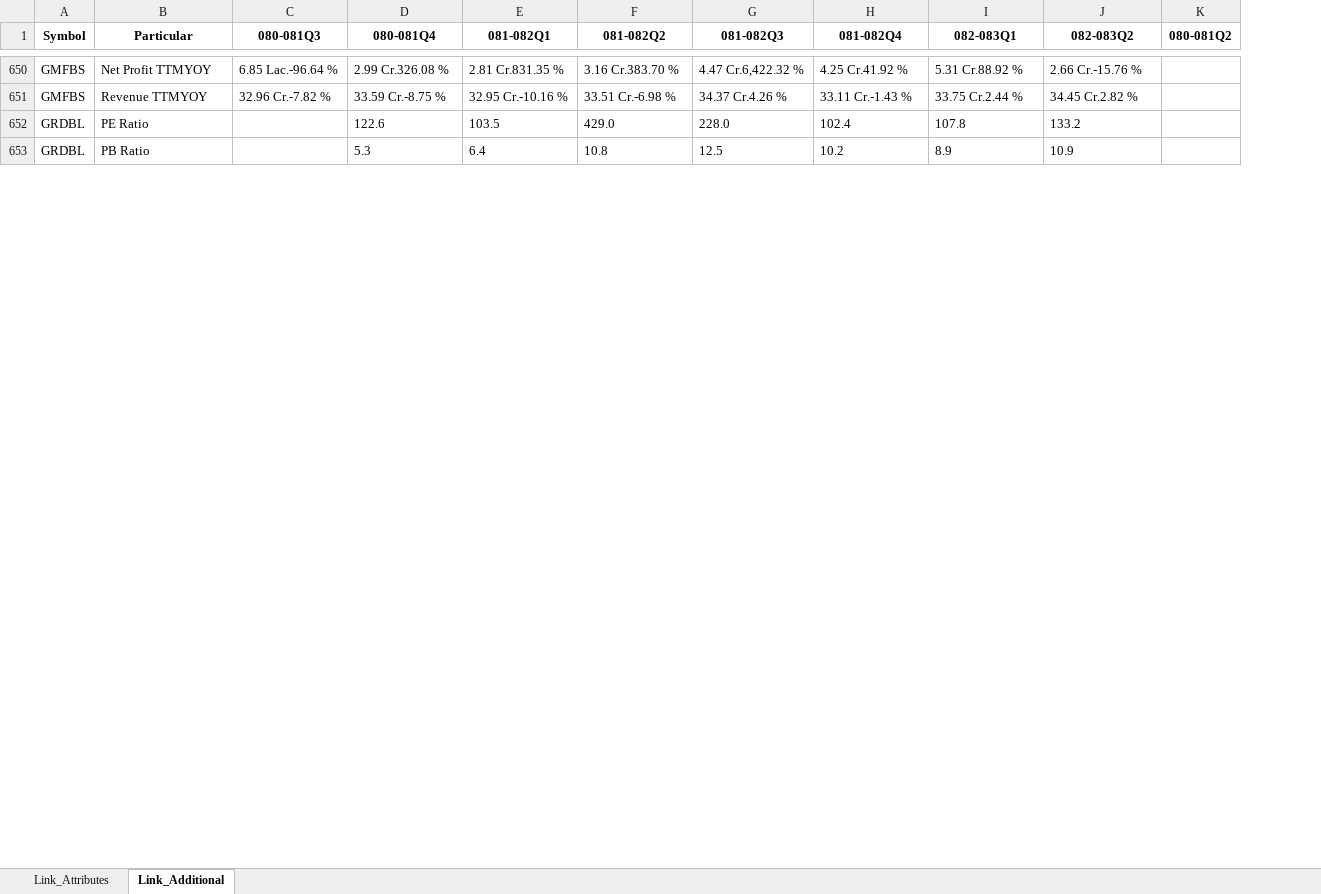
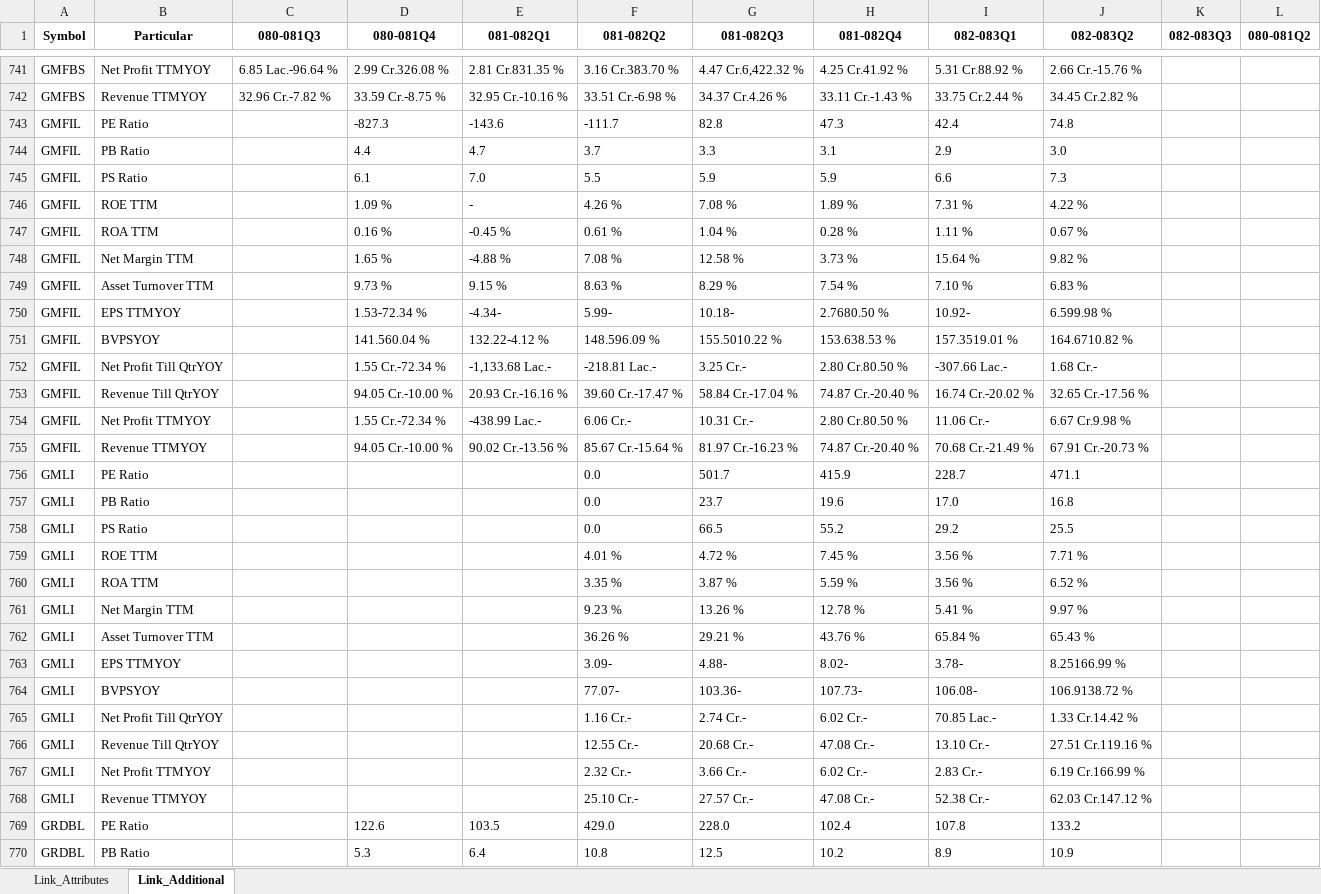
Before and after one commit to nikssspandey2000/nepsealphacrawl, an Excel workbook: nepsealpha.xlsx, sheet Link_Additional, drawn as a sheet; only a part is shown, gaps mark what is left out; values as stored, in another font and other column widths than the file's, no borders; the diff covers the shown part only; the diff names each change by its address in the sheet, - before the commit and + after, or states it on an @@ line.

```diff
--- a/nepsealpha.xlsx (sheet Link_Additional)
+++ b/nepsealpha.xlsx (sheet Link_Additional)
+column K (082-083Q3), empty
+row 743: GMFIL | PE Ratio |  | -827.3 | -143.6 | -111.7 | 82.8 | 47.3 | 42.4 | 74.8
+row 744: GMFIL | PB Ratio |  | 4.4 | 4.7 | 3.7 | 3.3 | 3.1 | 2.9 | 3.0
+row 745: GMFIL | PS Ratio |  | 6.1 | 7.0 | 5.5 | 5.9 | 5.9 | 6.6 | 7.3
+row 746: GMFIL | ROE TTM |  | 1.09 % | - | 4.26 % | 7.08 % | 1.89 % | 7.31 % | 4.22 %
+row 747: GMFIL | ROA TTM |  | 0.16 % | -0.45 % | 0.61 % | 1.04 % | 0.28 % | 1.11 % | 0.67 %
+row 748: GMFIL | Net Margin TTM |  | 1.65 % | -4.88 % | 7.08 % | 12.58 % | 3.73 % | 15.64 % | 9.82 %
+row 749: GMFIL | Asset Turnover TTM |  | 9.73 % | 9.15 % | 8.63 % | 8.29 % | 7.54 % | 7.10 % | 6.83 %
+row 750: GMFIL | EPS TTMYOY |  | 1.53-72.34 % | -4.34- | 5.99- | 10.18- | 2.7680.50 % | 10.92- | 6.599.98 %
+row 751: GMFIL | BVPSYOY |  | 141.560.04 % | 132.22-4.12 % | 148.596.09 % | 155.5010.22 % | 153.638.53 % | 157.3519.01 % | 164.6710.82 %
+row 752: GMFIL | Net Profit Till QtrYOY |  | 1.55 Cr.-72.34 % | -1,133.68 Lac.- | -218.81 Lac.- | 3.25 Cr.- | 2.80 Cr.80.50 % | -307.66 Lac.- | 1.68 Cr.-
+row 753: GMFIL | Revenue Till QtrYOY |  | 94.05 Cr.-10.00 % | 20.93 Cr.-16.16 % | 39.60 Cr.-17.47 % | 58.84 Cr.-17.04 % | 74.87 Cr.-20.40 % | 16.74 Cr.-20.02 % | 32.65 Cr.-17.56 %
+row 754: GMFIL | Net Profit TTMYOY |  | 1.55 Cr.-72.34 % | -438.99 Lac.- | 6.06 Cr.- | 10.31 Cr.- | 2.80 Cr.80.50 % | 11.06 Cr.- | 6.67 Cr.9.98 %
+row 755: GMFIL | Revenue TTMYOY |  | 94.05 Cr.-10.00 % | 90.02 Cr.-13.56 % | 85.67 Cr.-15.64 % | 81.97 Cr.-16.23 % | 74.87 Cr.-20.40 % | 70.68 Cr.-21.49 % | 67.91 Cr.-20.73 %
+row 756: GMLI | PE Ratio |  |  |  | 0.0 | 501.7 | 415.9 | 228.7 | 471.1
+row 757: GMLI | PB Ratio |  |  |  | 0.0 | 23.7 | 19.6 | 17.0 | 16.8
+row 758: GMLI | PS Ratio |  |  |  | 0.0 | 66.5 | 55.2 | 29.2 | 25.5
+row 759: GMLI | ROE TTM |  |  |  | 4.01 % | 4.72 % | 7.45 % | 3.56 % | 7.71 %
+row 760: GMLI | ROA TTM |  |  |  | 3.35 % | 3.87 % | 5.59 % | 3.56 % | 6.52 %
+row 761: GMLI | Net Margin TTM |  |  |  | 9.23 % | 13.26 % | 12.78 % | 5.41 % | 9.97 %
+row 762: GMLI | Asset Turnover TTM |  |  |  | 36.26 % | 29.21 % | 43.76 % | 65.84 % | 65.43 %
+row 763: GMLI | EPS TTMYOY |  |  |  | 3.09- | 4.88- | 8.02- | 3.78- | 8.25166.99 %
+row 764: GMLI | BVPSYOY |  |  |  | 77.07- | 103.36- | 107.73- | 106.08- | 106.9138.72 %
+row 765: GMLI | Net Profit Till QtrYOY |  |  |  | 1.16 Cr.- | 2.74 Cr.- | 6.02 Cr.- | 70.85 Lac.- | 1.33 Cr.14.42 %
+row 766: GMLI | Revenue Till QtrYOY |  |  |  | 12.55 Cr.- | 20.68 Cr.- | 47.08 Cr.- | 13.10 Cr.- | 27.51 Cr.119.16 %
+row 767: GMLI | Net Profit TTMYOY |  |  |  | 2.32 Cr.- | 3.66 Cr.- | 6.02 Cr.- | 2.83 Cr.- | 6.19 Cr.166.99 %
+row 768: GMLI | Revenue TTMYOY |  |  |  | 25.10 Cr.- | 27.57 Cr.- | 47.08 Cr.- | 52.38 Cr.- | 62.03 Cr.147.12 %
```
Also changed, not shown: 156 added rows and 28 edited cells elsewhere in this sheet, sheet Link_Attributes, 4 other files.
